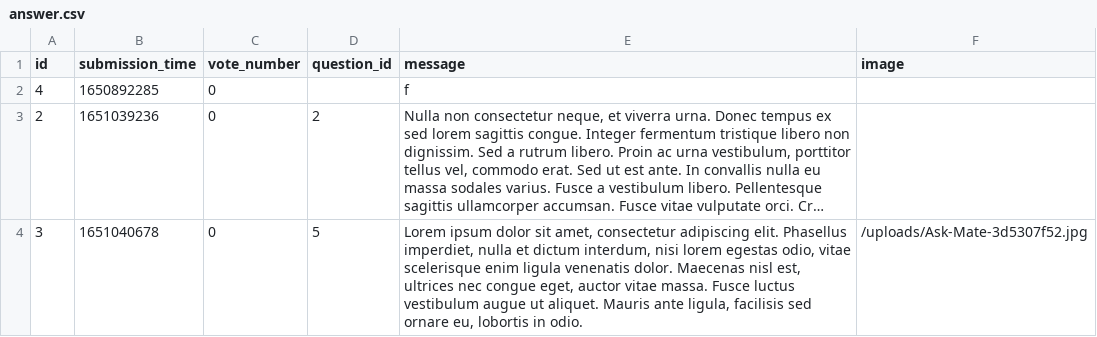
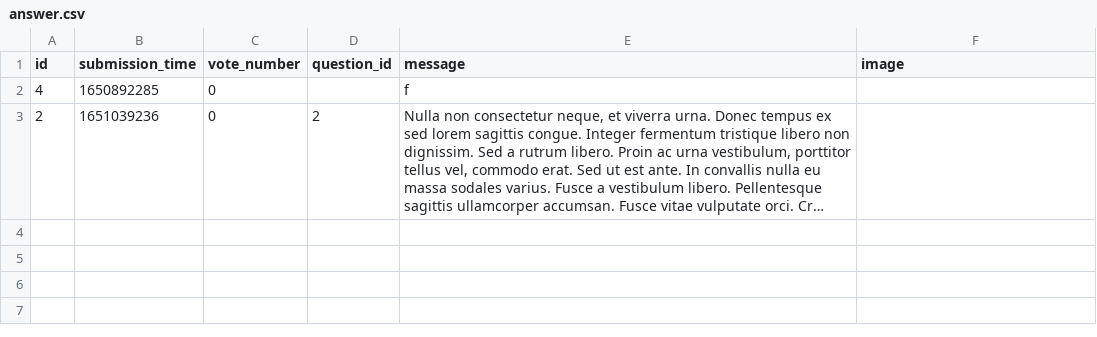
Before and after one commit to abenteuerzeit/ask-mate, a CSV file: sample_data/answer.csv, drawn as a sheet; long unchanged cells end in …; the diff names each change by its address in the sheet, - before the commit and + after, or states it on an @@ line.

Commit message:
Fix image management so duplicates are not stored

```diff
--- a/sample_data/answer.csv
+++ b/sample_data/answer.csv
-row 4: 3 | 1651040678 | 0 | 5 | Lorem ipsum dolor sit amet, consectetur adipiscing elit. Phasellus imperdiet, nulla et dictum interdum, nisi lorem egestas odio, vitae scelerisque enim ligula venenatis dolor. Maecenas nisl est, ultrices nec congue eget, auctor vitae massa. Fusce luctus vestibulum augue ut aliquet. Mauris ante ligula, facilisis sed ornare eu, lobortis in odio. | /uploads/Ask-Mate-3d5307f52.jpg
```
Also changed, not shown: sample_data/question.csv, 5 other files.
